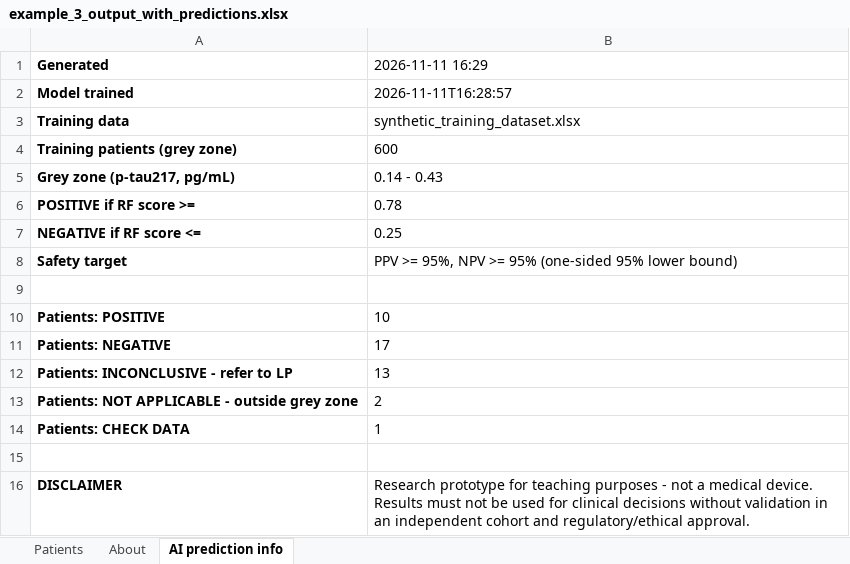
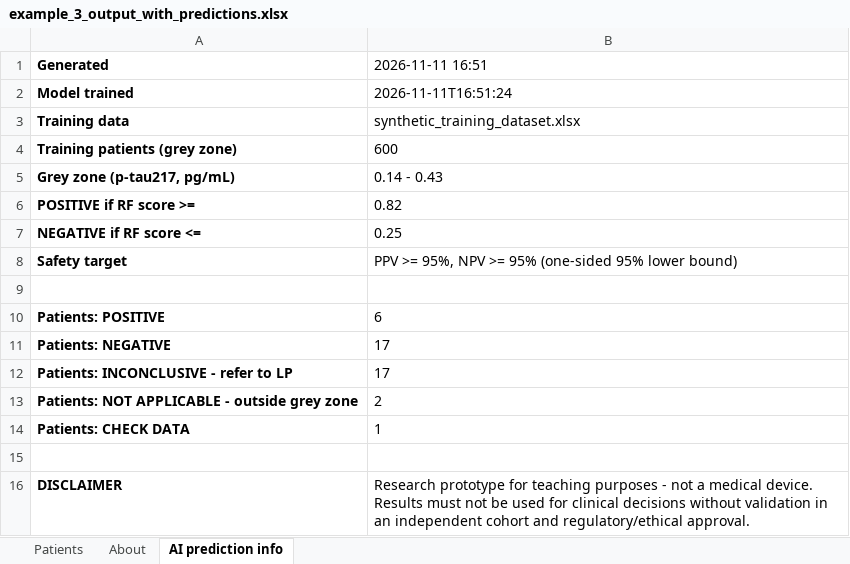
Before and after one commit to redspawner/Random_Forest_Project, an Excel workbook: examples/example_3_output_with_predictions.xlsx, sheet AI prediction info, drawn as a sheet; values as stored, in another font and other column widths than the file's, no borders; the diff names each change by its address in the sheet, - before the commit and + after, or states it on an @@ line.

```diff
--- a/examples/example_3_output_with_predictions.xlsx (sheet AI prediction info)
+++ b/examples/example_3_output_with_predictions.xlsx (sheet AI prediction info)
-B1: 2026-11-11 16:29
+B1: 2026-11-11 16:51
-B2 (2026-11-11 16:51): 2026-11-11T16:28:57
+B2 (2026-11-11 16:51): 2026-11-11T16:51:24
-B6 (2026-11-11 16:51): 0.78
+B6 (2026-11-11 16:51): 0.82
-B10 (2026-11-11 16:51): 10
+B10 (2026-11-11 16:51): 6
-B12 (2026-11-11 16:51): 13
+B12 (2026-11-11 16:51): 17
```
Also changed, not shown: sheet Patients, data/default_training/synthetic_training_dataset.xlsx, data/synthetic/synthetic_new_patients.xlsx, 28 other files.
